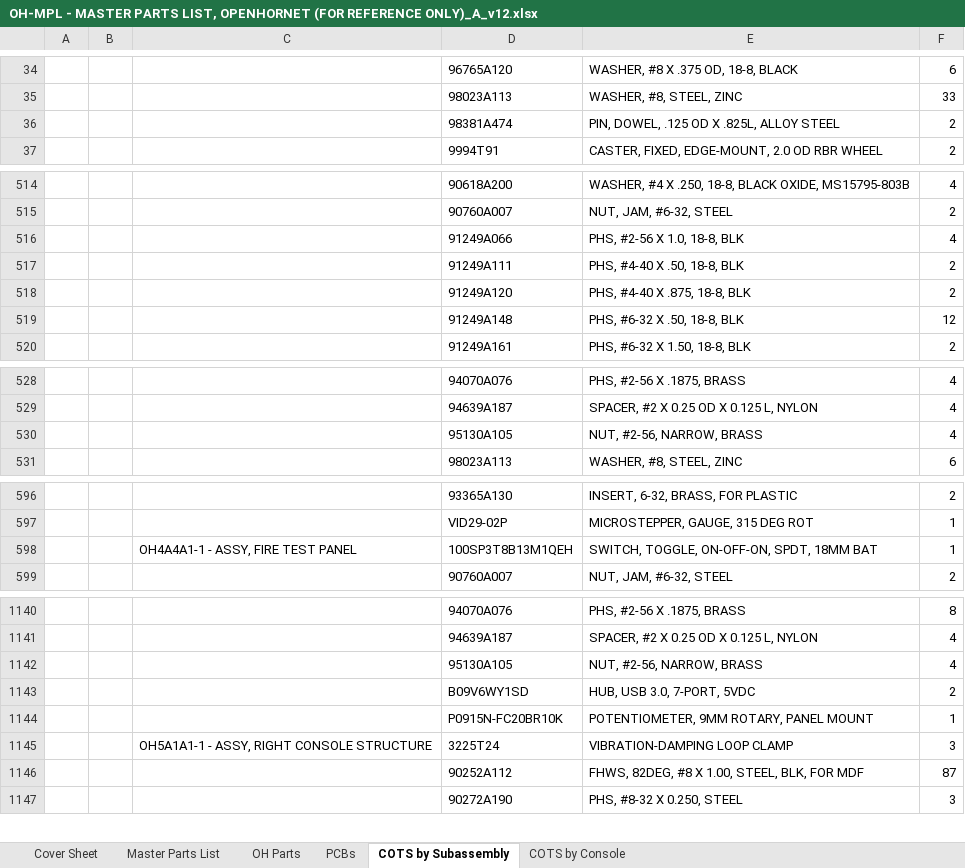
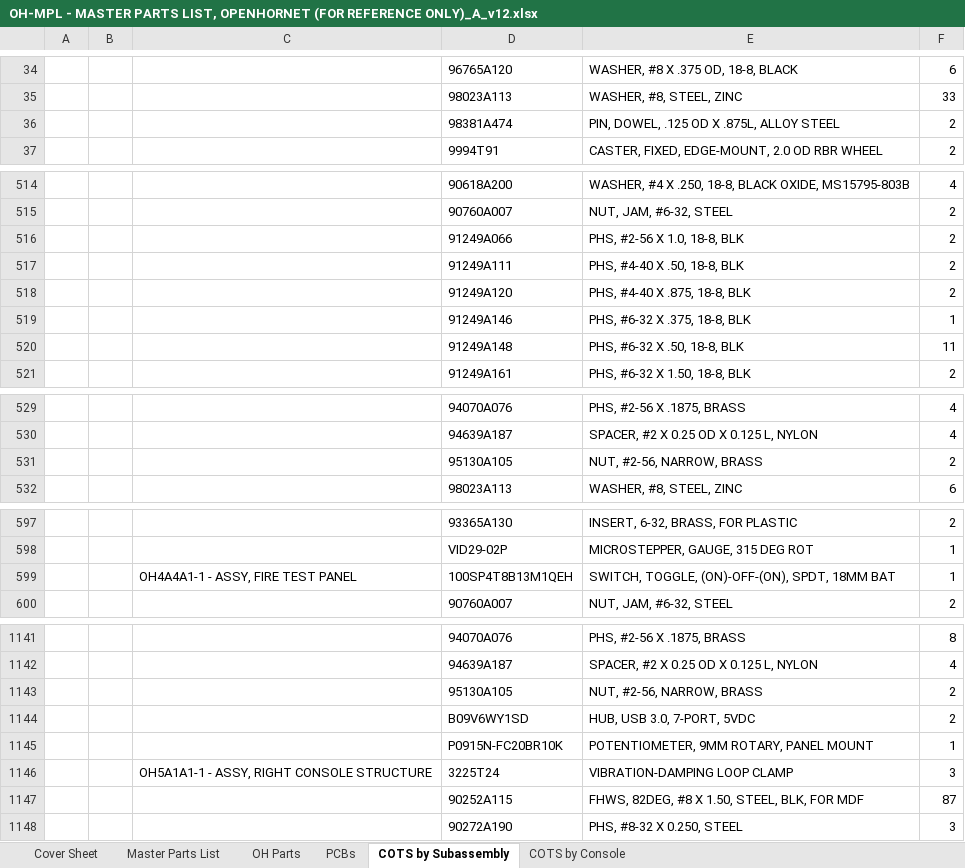
Before and after one commit to jrsteensen/OpenHornet, an Excel workbook: release/OH-MPL - MASTER PARTS LIST, OPENHORNET (FOR REFERENCE ONLY)_A_v12.xlsx, sheet COTS by Subassembly, drawn as a sheet; only a part is shown, gaps mark what is left out; values as stored, in another font and other column widths than the file's, no borders; removed rows and columns are numbered as before the commit, all else as after; the diff covers the shown part only; the diff names each change by its address in the sheet, - before the commit and + after, or states it on an @@ line.

```diff
--- a/release/OH-MPL - MASTER PARTS LIST, OPENHORNET (FOR REFERENCE ONLY)_A_v12.xlsx (sheet COTS by Subassembly)
+++ b/release/OH-MPL - MASTER PARTS LIST, OPENHORNET (FOR REFERENCE ONLY)_A_v12.xlsx (sheet COTS by Subassembly)
-E36: PIN, DOWEL, .125 OD X .825L, ALLOY STEEL
+E36: PIN, DOWEL, .125 OD X .875L, ALLOY STEEL
-F516: 4
+F516: 2
+row 519:  |  |  | 91249A146 | PHS, #6-32 X .375, 18-8, BLK | 1
-F520: 12
+F520: 11
-row 530:  |  |  | 95130A105 | NUT, #2-56, NARROW, BRASS | 4
+row 531:  |  |  | 95130A105 | NUT, #2-56, NARROW, BRASS | 2
-D599: 100SP3T8B13M1QEH
+D599: 100SP4T8B13M1QEH
-E599: SWITCH, TOGGLE, ON-OFF-ON, SPDT, 18MM BAT
+E599: SWITCH, TOGGLE, (ON)-OFF-(ON), SPDT, 18MM BAT
-row 1142:  |  |  | 95130A105 | NUT, #2-56, NARROW, BRASS | 4
+row 1143:  |  |  | 95130A105 | NUT, #2-56, NARROW, BRASS | 2
-D1147: 90252A112
+D1147: 90252A115
-E1147: FHWS, 82DEG, #8 X 1.00, STEEL, BLK, FOR MDF
+E1147: FHWS, 82DEG, #8 X 1.50, STEEL, BLK, FOR MDF
```
Also changed, not shown: 6 edited cells elsewhere in this sheet, sheet Master Parts List, sheet COTS by Console, sheet OH Parts, sheet PCBs, 4 other files.
